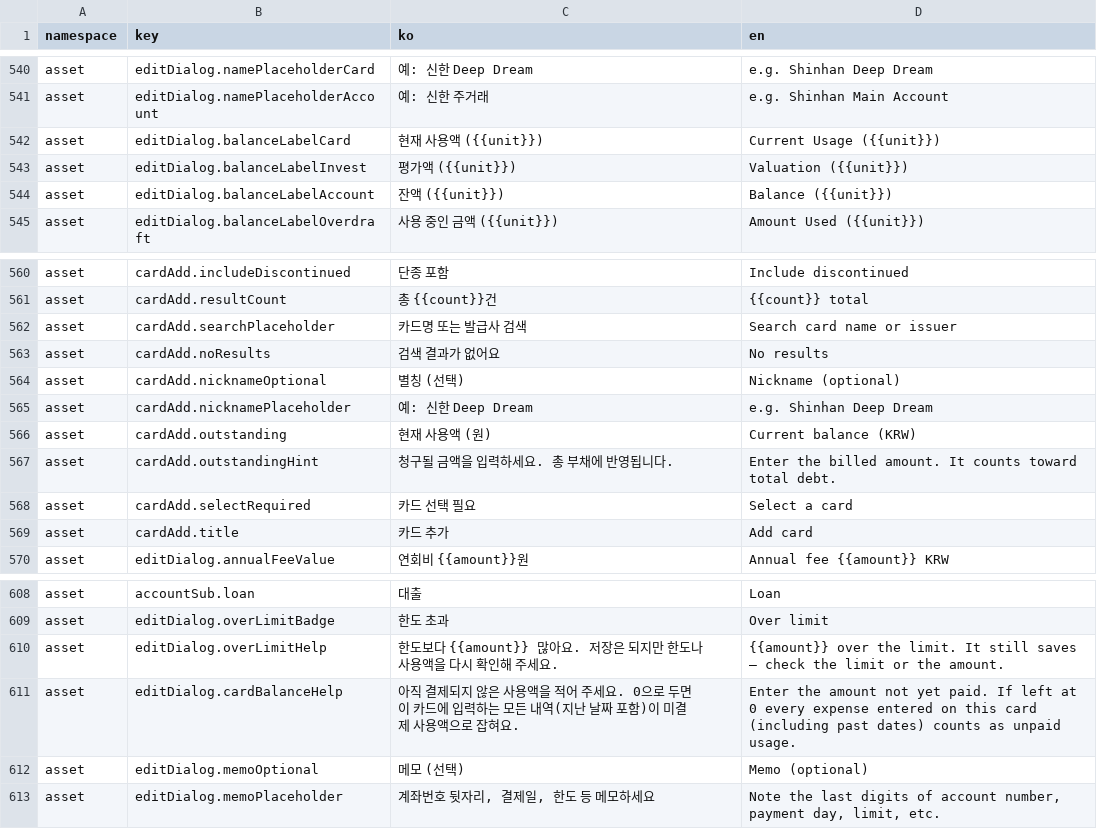
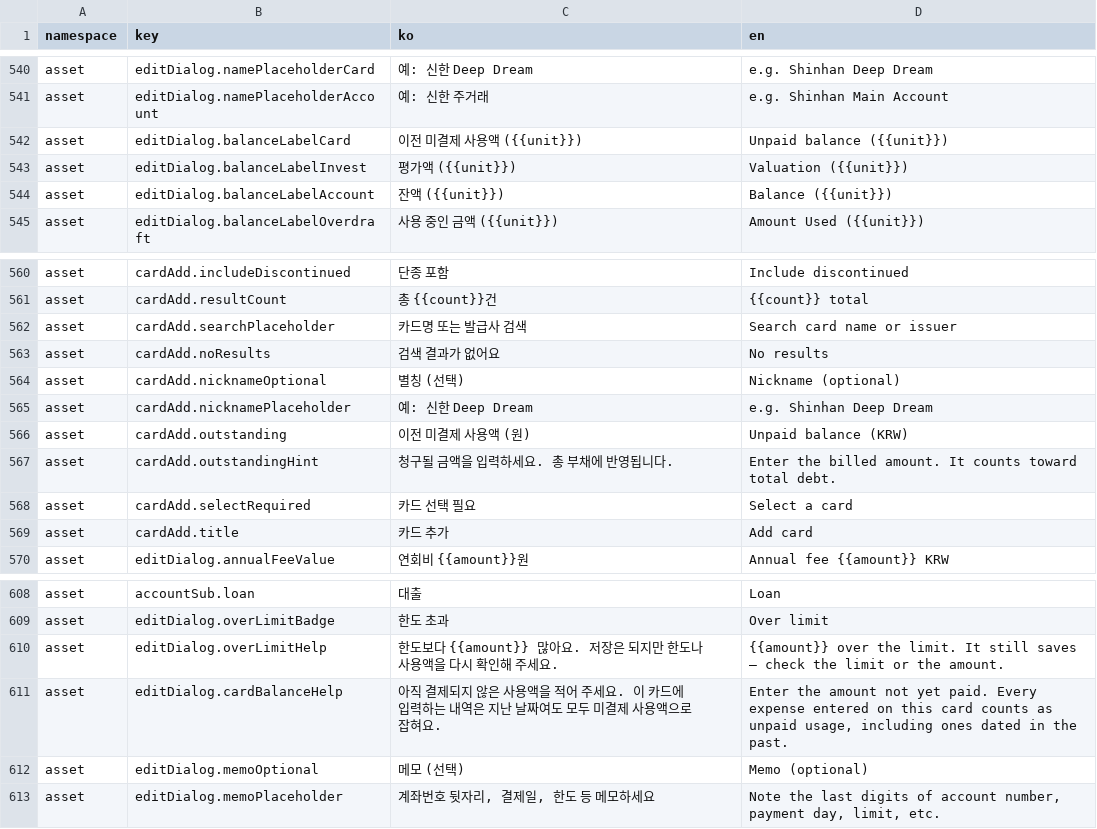
Before and after one commit to lshdainty/porest-desk-front, a CSV file: i18n/translations.csv, drawn as a sheet; only a part is shown, gaps mark what is left out.

```diff
--- a/i18n/translations.csv
+++ b/i18n/translations.csv
@@ -541,3 +541,3 @@ asset,editDialog.namePlaceholderCard,예: 신한 Deep Dream,e.g. Shinhan Deep Dr
 asset,editDialog.namePlaceholderAccount,예: 신한 주거래,e.g. Shinhan Main Account
-asset,editDialog.balanceLabelCard,현재 사용액 ({{unit}}),Current Usage ({{unit}})
+asset,editDialog.balanceLabelCard,이전 미결제 사용액 ({{unit}}),Unpaid balance ({{unit}})
 asset,editDialog.balanceLabelInvest,평가액 ({{unit}}),Valuation ({{unit}})
@@ -565,3 +565,3 @@ asset,cardAdd.nicknameOptional,별칭 (선택),Nickname (optional)
 asset,cardAdd.nicknamePlaceholder,예: 신한 Deep Dream,e.g. Shinhan Deep Dream
-asset,cardAdd.outstanding,현재 사용액 (원),Current balance (KRW)
+asset,cardAdd.outstanding,이전 미결제 사용액 (원),Unpaid balance (KRW)
 asset,cardAdd.outstandingHint,청구될 금액을 입력하세요. 총 부채에 반영됩니다.,Enter the billed amount. It counts toward total debt.
@@ -610,3 +610,3 @@ asset,editDialog.overLimitBadge,한도 초과,Over limit
 asset,editDialog.overLimitHelp,한도보다 {{amount}} 많아요. 저장은 되지만 한도나 사용액을 다시 확인해 주세요.,{{amount}} over the limit. It still saves — check the limit or the amount.
-asset,editDialog.cardBalanceHelp,아직 결제되지 않은 사용액을 적어 주세요. 0으로 두면 이 카드에 입력하는 모든 내역(지난 날짜 포함)이 미결제 사용액으로 잡혀요.,Enter the amount not yet paid. If left at 0 every expense entered on this card (including past dates) counts as unpaid usage.
+asset,editDialog.cardBalanceHelp,"아직 결제되지 않은 사용액을 적어 주세요. 이 카드에 입력하는 내역은 지난 날짜여도 모두 미결제 사용액으로 잡혀요.","Enter the amount not yet paid. Every expense entered on this card counts as unpaid usage, including ones dated in the past."
 asset,editDialog.memoOptional,메모 (선택),Memo (optional)
```
